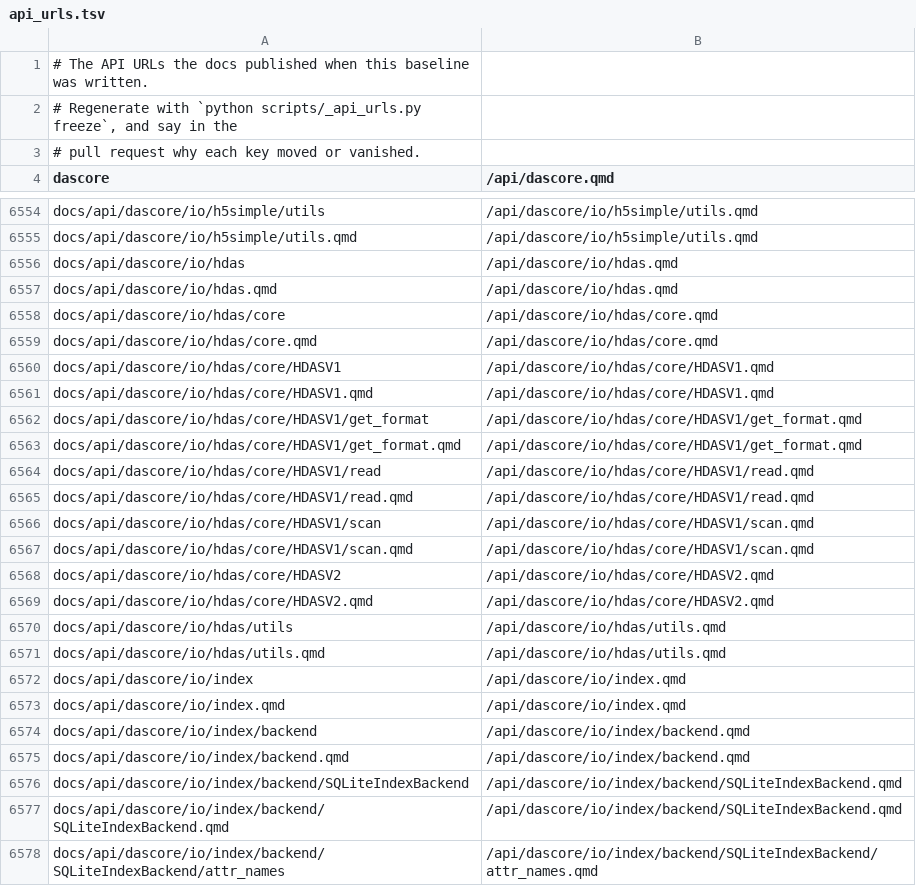
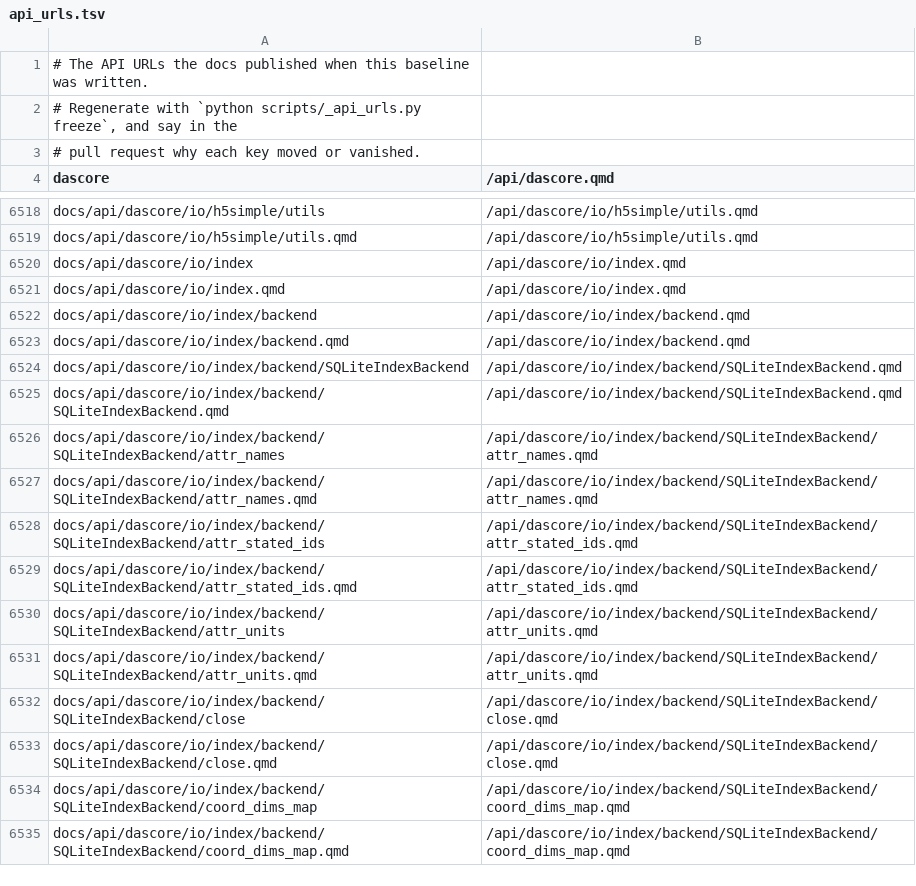
Before and after one commit to DASDAE/dascore, a TSV file: scripts/_baselines/api_urls.tsv, drawn as a sheet; only a part is shown, gaps mark what is left out; the shorter side is filled out with more unchanged rows; the diff covers the shown part only.

Commit message:
Remove the Aragon Photonics HDAS reader
The files this reader targets are not native HDAS interrogator output;
they hold a derived product built from it. DASCore should not claim
support for a vendor format it never actually reads, so remove the
reader, its entry points, its test data registrations, and its tests.

HDAS was added after v0.1.21 and never shipped in a release, so nothing
published depends on it. The frozen API URL baseline drops the
dascore.io.hdas keys along with the module.

```diff
--- a/scripts/_baselines/api_urls.tsv
+++ b/scripts/_baselines/api_urls.tsv
@@ -6555,18 +6519,2 @@ docs/api/dascore/io/h5simple/utils	/api/dascore/io/h5simple/utils.qmd
 docs/api/dascore/io/h5simple/utils.qmd	/api/dascore/io/h5simple/utils.qmd
-docs/api/dascore/io/hdas	/api/dascore/io/hdas.qmd
-docs/api/dascore/io/hdas.qmd	/api/dascore/io/hdas.qmd
-docs/api/dascore/io/hdas/core	/api/dascore/io/hdas/core.qmd
-docs/api/dascore/io/hdas/core.qmd	/api/dascore/io/hdas/core.qmd
-docs/api/dascore/io/hdas/core/HDASV1	/api/dascore/io/hdas/core/HDASV1.qmd
-docs/api/dascore/io/hdas/core/HDASV1.qmd	/api/dascore/io/hdas/core/HDASV1.qmd
-docs/api/dascore/io/hdas/core/HDASV1/get_format	/api/dascore/io/hdas/core/HDASV1/get_format.qmd
-docs/api/dascore/io/hdas/core/HDASV1/get_format.qmd	/api/dascore/io/hdas/core/HDASV1/get_format.qmd
-docs/api/dascore/io/hdas/core/HDASV1/read	/api/dascore/io/hdas/core/HDASV1/read.qmd
-docs/api/dascore/io/hdas/core/HDASV1/read.qmd	/api/dascore/io/hdas/core/HDASV1/read.qmd
-docs/api/dascore/io/hdas/core/HDASV1/scan	/api/dascore/io/hdas/core/HDASV1/scan.qmd
-docs/api/dascore/io/hdas/core/HDASV1/scan.qmd	/api/dascore/io/hdas/core/HDASV1/scan.qmd
-docs/api/dascore/io/hdas/core/HDASV2	/api/dascore/io/hdas/core/HDASV2.qmd
-docs/api/dascore/io/hdas/core/HDASV2.qmd	/api/dascore/io/hdas/core/HDASV2.qmd
-docs/api/dascore/io/hdas/utils	/api/dascore/io/hdas/utils.qmd
-docs/api/dascore/io/hdas/utils.qmd	/api/dascore/io/hdas/utils.qmd
 docs/api/dascore/io/index	/api/dascore/io/index.qmd
```
Also changed, not shown: 36 removed rows elsewhere in this file, 7 other files.
